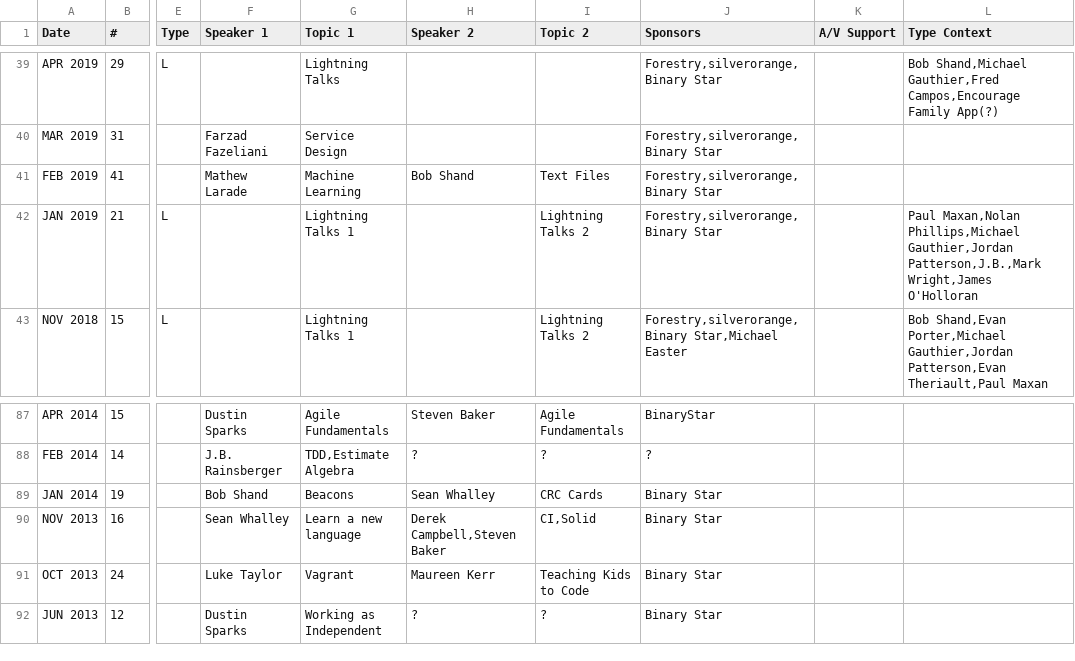
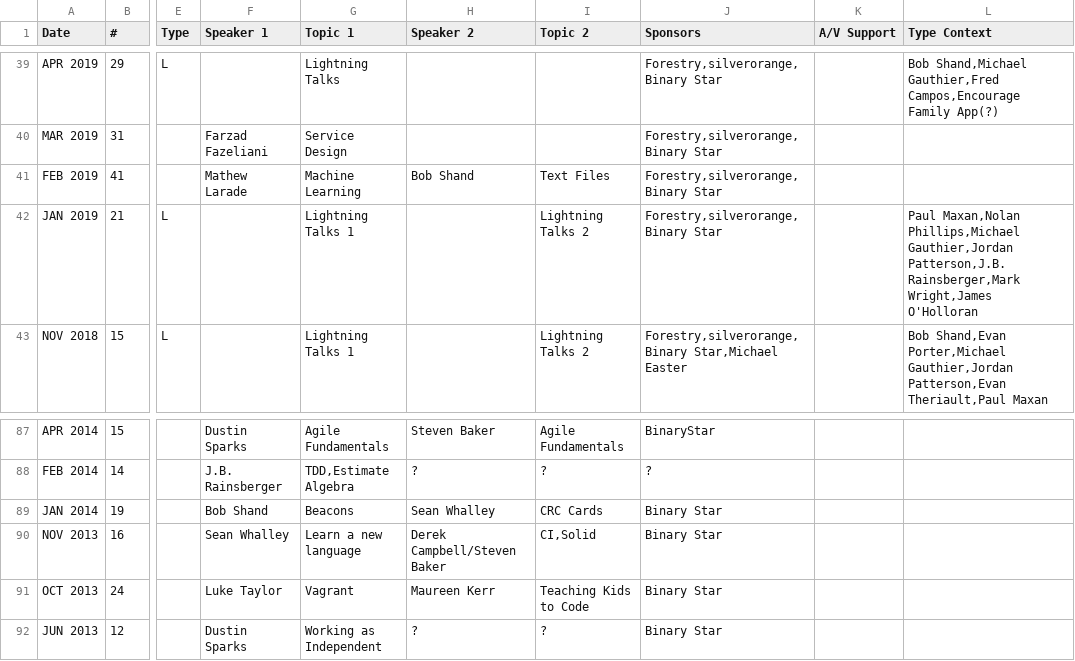
Before and after one commit to peidevs/Event_Resources, a CSV file: MeetUps_v2.csv, drawn as a sheet; only a part is shown, gaps mark what is left out; the diff names each change by its address in the sheet, - before the commit and + after, or states it on an @@ line.

```diff
--- a/MeetUps_v2.csv
+++ b/MeetUps_v2.csv
-L42 (Type Context): …Phillips,Michael Gauthier,Jordan Patterson,J.B.,Mark Wright,James O'Holloran
+L42 (Type Context): …Phillips,Michael Gauthier,Jordan Patterson,J.B. Rainsberger,Mark Wright,James O'Holloran
-H90 (Speaker 2): Derek Campbell,Steven Baker
+H90 (Speaker 2): Derek Campbell/Steven Baker
```
Also changed, not shown: 4 other files.
